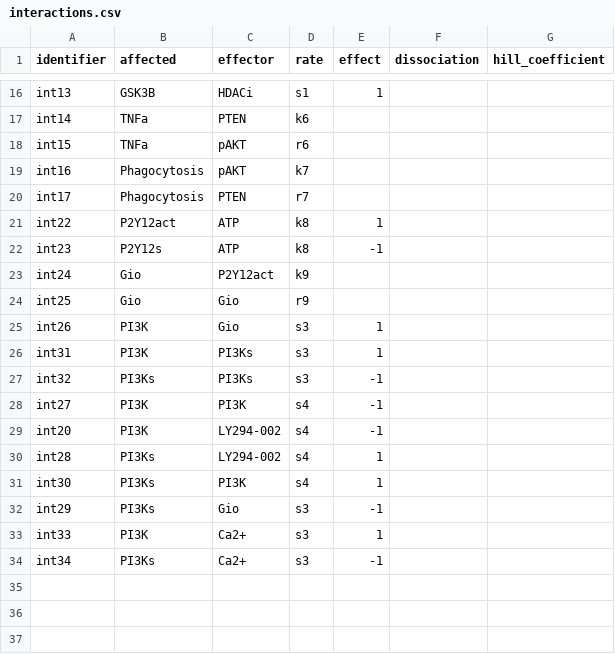
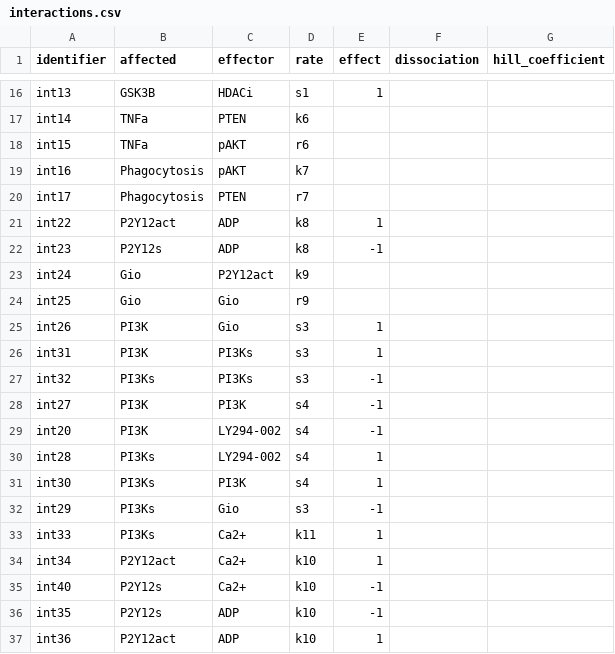
Before and after one commit to rsethi21/na_for_systems_bio, a CSV file: input/input_expanded/interactions.csv, drawn as a sheet; only a part is shown, gaps mark what is left out.

```diff
--- a/input/input_expanded/interactions.csv
+++ b/input/input_expanded/interactions.csv
@@ -20,4 +20,4 @@ identifier,affected,effector,rate,effect,dissociation,hill_coefficient
 "int17","Phagocytosis","PTEN","r7",,,
-"int22","P2Y12act",ATP,"k8",1,,
-"int23","P2Y12s",ATP,"k8",-1,,
+"int22","P2Y12act","ADP","k8",1,,
+"int23","P2Y12s","ADP","k8",-1,,
 "int24","Gio","P2Y12act","k9",,,
@@ -32,3 +32,6 @@ identifier,affected,effector,rate,effect,dissociation,hill_coefficient
 "int29","PI3Ks","Gio","s3",-1,,
-"int33","PI3K","Ca2+","s3",1,,
-"int34","PI3Ks","Ca2+","s3",-1,,
+"int33","PI3Ks","Ca2+","k11",1,,
+"int34","P2Y12act","Ca2+","k10",1,,
+"int40","P2Y12s","Ca2+","k10",-1,,
+"int35","P2Y12s","ADP","k10",-1,,
+"int36","P2Y12act","ADP","k10",1,,
```
Also changed, not shown: input/input_expanded/rates.csv, input/input_expanded/substrates.csv, 4 other files.
